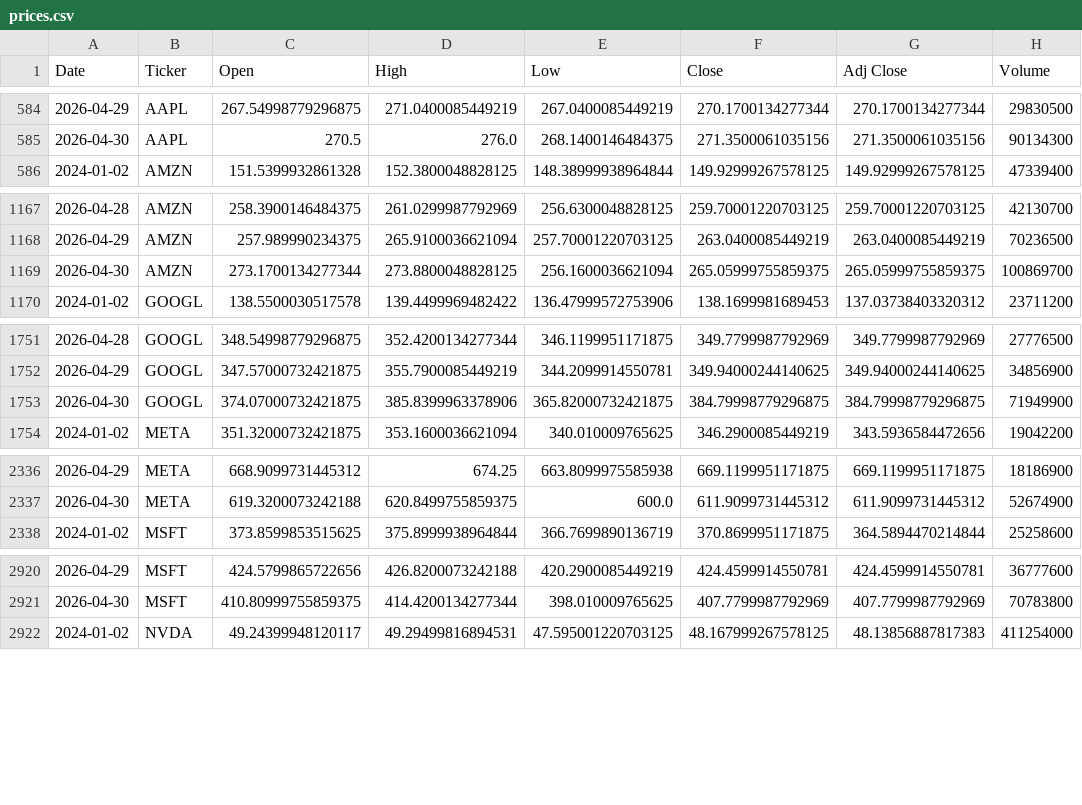
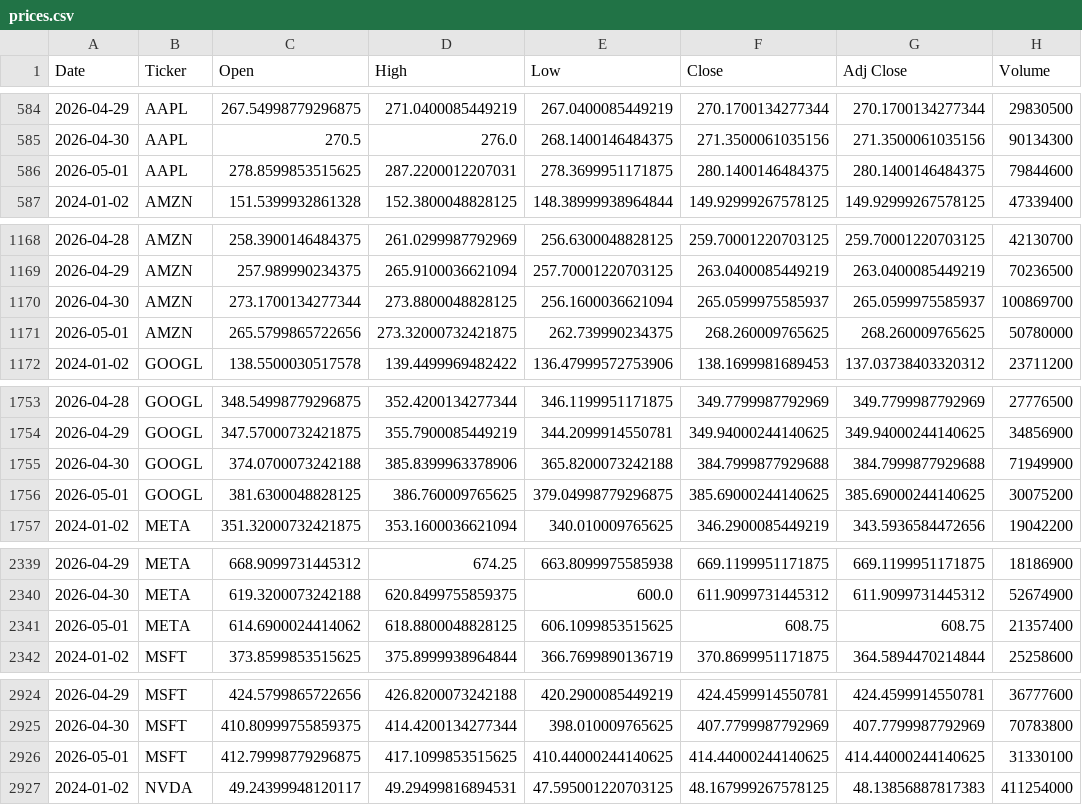
Before and after one commit to icengel91/WebMiningProject, a CSV file: data/raw/prices/prices.csv, drawn as a sheet; only a part is shown, gaps mark what is left out; the diff covers the shown part only.

```diff
--- a/data/raw/prices/prices.csv
+++ b/data/raw/prices/prices.csv
@@ -585,2 +585,3 @@ Date,Ticker,Open,High,Low,Close,Adj Close,Volume
 2026-04-30,AAPL,270.5,276.0,268.1400146484375,271.3500061035156,271.3500061035156,90134300
+2026-05-01,AAPL,278.8599853515625,287.2200012207031,278.3699951171875,280.1400146484375,280.1400146484375,79844600
 2024-01-02,AMZN,151.5399932861328,152.3800048828125,148.38999938964844,149.92999267578125,149.92999267578125,47339400
@@ -1168,3 +1169,4 @@ Date,Ticker,Open,High,Low,Close,Adj Close,Volume
 2026-04-29,AMZN,257.989990234375,265.9100036621094,257.70001220703125,263.0400085449219,263.0400085449219,70236500
-2026-04-30,AMZN,273.1700134277344,273.8800048828125,256.1600036621094,265.05999755859375,265.05999755859375,100869700
+2026-04-30,AMZN,273.1700134277344,273.8800048828125,256.1600036621094,265.0599975585937,265.0599975585937,100869700
+2026-05-01,AMZN,265.5799865722656,273.32000732421875,262.739990234375,268.260009765625,268.260009765625,50780000
 2024-01-02,GOOGL,138.5500030517578,139.4499969482422,136.47999572753906,138.1699981689453,137.03738403320312,23711200
@@ -1752,3 +1754,4 @@ Date,Ticker,Open,High,Low,Close,Adj Close,Volume
 2026-04-29,GOOGL,347.57000732421875,355.7900085449219,344.2099914550781,349.94000244140625,349.94000244140625,34856900
-2026-04-30,GOOGL,374.07000732421875,385.8399963378906,365.82000732421875,384.79998779296875,384.79998779296875,71949900
+2026-04-30,GOOGL,374.0700073242188,385.8399963378906,365.8200073242188,384.7999877929688,384.7999877929688,71949900
+2026-05-01,GOOGL,381.6300048828125,386.760009765625,379.04998779296875,385.69000244140625,385.69000244140625,30075200
 2024-01-02,META,351.32000732421875,353.1600036621094,340.010009765625,346.2900085449219,343.5936584472656,19042200
@@ -2337,2 +2340,3 @@ Date,Ticker,Open,High,Low,Close,Adj Close,Volume
 2026-04-30,META,619.3200073242188,620.8499755859375,600.0,611.9099731445312,611.9099731445312,52674900
+2026-05-01,META,614.6900024414062,618.8800048828125,606.1099853515625,608.75,608.75,21357400
 2024-01-02,MSFT,373.8599853515625,375.8999938964844,366.7699890136719,370.8699951171875,364.5894470214844,25258600
@@ -2921,2 +2925,3 @@ Date,Ticker,Open,High,Low,Close,Adj Close,Volume
 2026-04-30,MSFT,410.80999755859375,414.4200134277344,398.010009765625,407.7799987792969,407.7799987792969,70783800
+2026-05-01,MSFT,412.79998779296875,417.1099853515625,410.44000244140625,414.44000244140625,414.44000244140625,31330100
 2024-01-02,NVDA,49.24399948120117,49.29499816894531,47.595001220703125,48.167999267578125,48.13856887817383,411254000
```
Also changed, not shown: 2 added rows elsewhere in this file, 1 other file.
